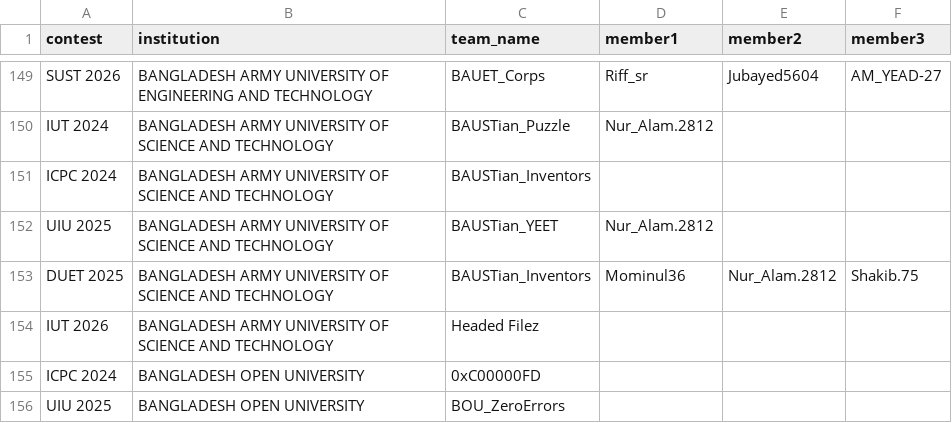
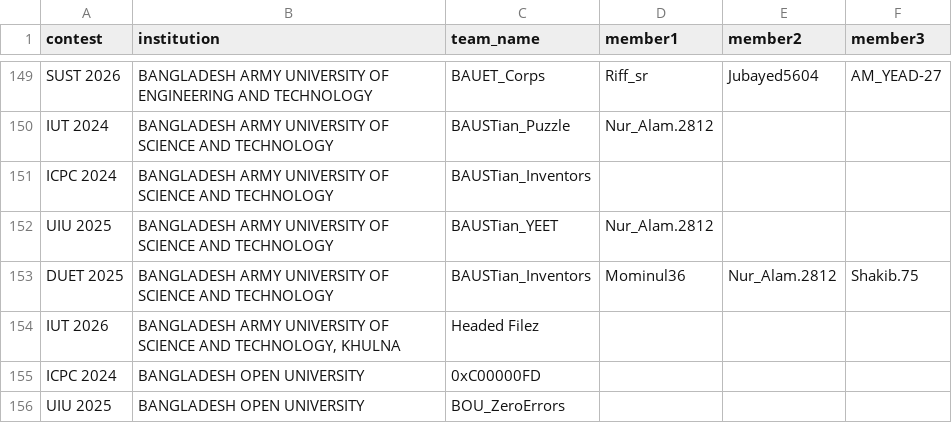
Before and after one commit to ir-rafio/Biscuit-Rating, a CSV file: members/data/members.csv, drawn as a sheet; only a part is shown, gaps mark what is left out.

```diff
--- a/members/data/members.csv
+++ b/members/data/members.csv
@@ -153,3 +153,3 @@ UIU 2025,BANGLADESH ARMY UNIVERSITY OF SCIENCE AND TECHNOLOGY,BAUSTian_YEET,Nur_
 DUET 2025,BANGLADESH ARMY UNIVERSITY OF SCIENCE AND TECHNOLOGY,BAUSTian_Inventors,Mominul36,Nur_Alam.2812,Shakib.75
-IUT 2026,BANGLADESH ARMY UNIVERSITY OF SCIENCE AND TECHNOLOGY,Headed Filez,,,
+IUT 2026,"BANGLADESH ARMY UNIVERSITY OF SCIENCE AND TECHNOLOGY, KHULNA",Headed Filez,,,
 ICPC 2024,BANGLADESH OPEN UNIVERSITY,0xC00000FD,,,
```
Also changed, not shown: rating_calculator/output/latest_ratings.csv, rating_calculator/output/rating_rank_history.csv, 6 other files.
